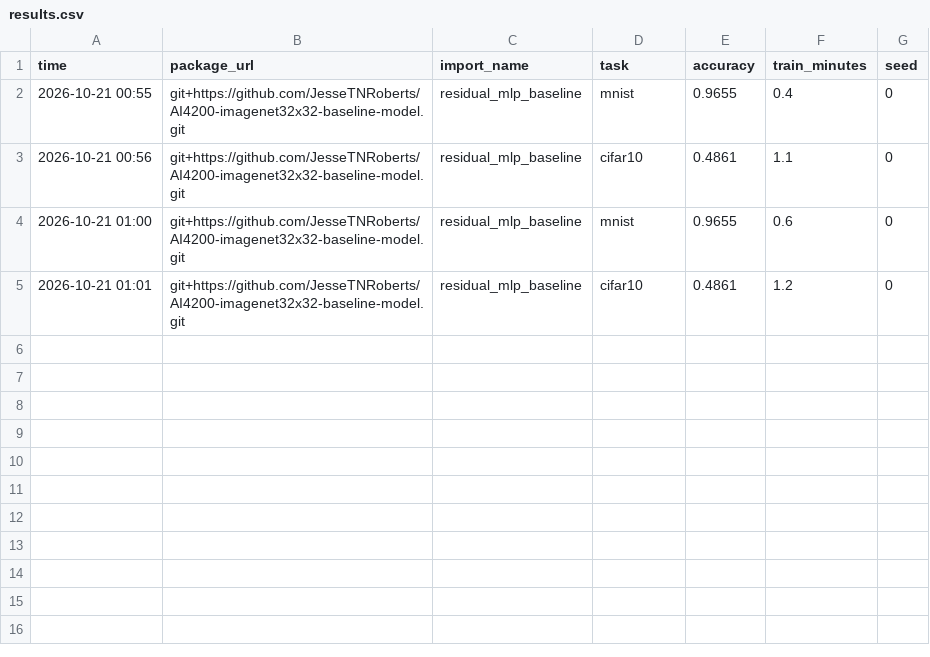
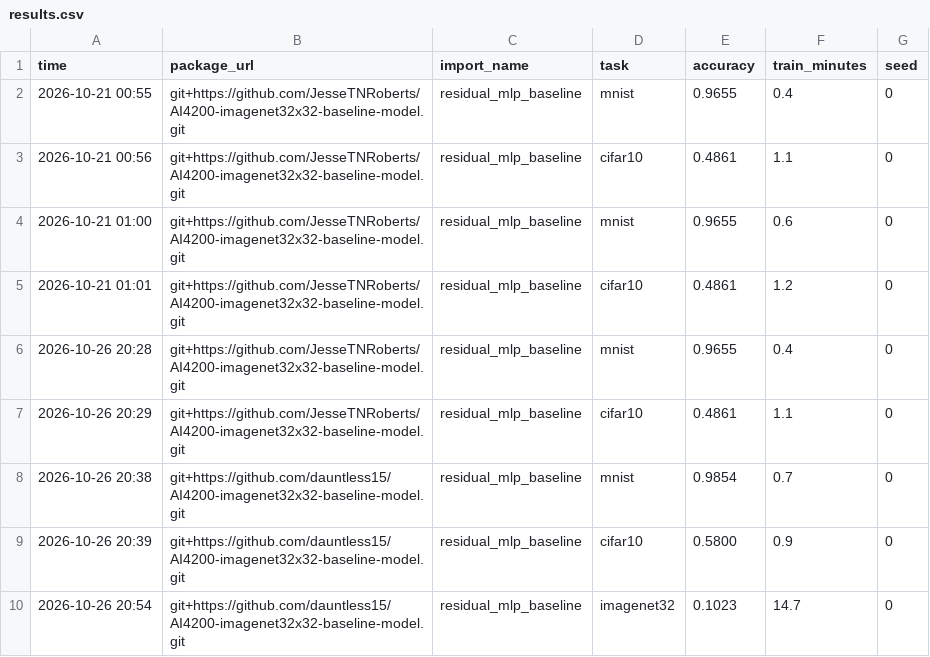
Before and after one commit to dauntless15/AI4200-imagenet32x32-baseline-model, a CSV file: results.csv, drawn as a sheet.

```diff
--- a/results.csv
+++ b/results.csv
@@ -5 +5,6 @@ time,package_url,import_name,task,accuracy,train_minutes,seed
 2026-10-21 01:01,git+https://github.com/JesseTNRoberts/AI4200-imagenet32x32-baseline-model.git,residual_mlp_baseline,cifar10,0.4861,1.2,0
+2026-10-26 20:28,git+https://github.com/JesseTNRoberts/AI4200-imagenet32x32-baseline-model.git,residual_mlp_baseline,mnist,0.9655,0.4,0
+2026-10-26 20:29,git+https://github.com/JesseTNRoberts/AI4200-imagenet32x32-baseline-model.git,residual_mlp_baseline,cifar10,0.4861,1.1,0
+2026-10-26 20:38,git+https://github.com/dauntless15/AI4200-imagenet32x32-baseline-model.git,residual_mlp_baseline,mnist,0.9854,0.7,0
+2026-10-26 20:39,git+https://github.com/dauntless15/AI4200-imagenet32x32-baseline-model.git,residual_mlp_baseline,cifar10,0.5800,0.9,0
+2026-10-26 20:54,git+https://github.com/dauntless15/AI4200-imagenet32x32-baseline-model.git,residual_mlp_baseline,imagenet32,0.1023,14.7,0
```
Also changed, not shown: 3 other files.
